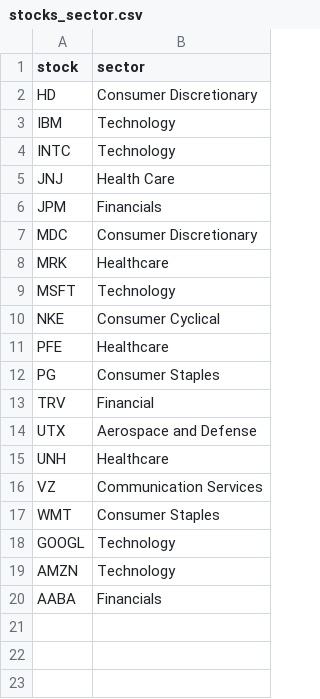
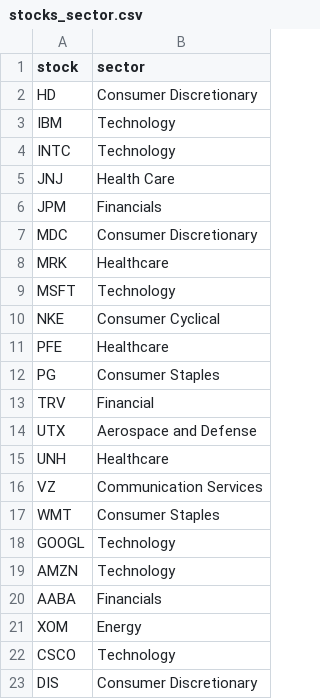
Before and after one commit to rebeccapeltz/data_repo, a CSV file: stocks_sector.csv, drawn as a sheet.

Commit message:
Update stocks_sector.csv
add xom, csco,dis

```diff
--- a/stocks_sector.csv
+++ b/stocks_sector.csv
@@ -20 +20,4 @@ AMZN,Technology
 AABA,Financials
+XOM,Energy
+CSCO,Technology
+DIS,Consumer Discretionary
```
